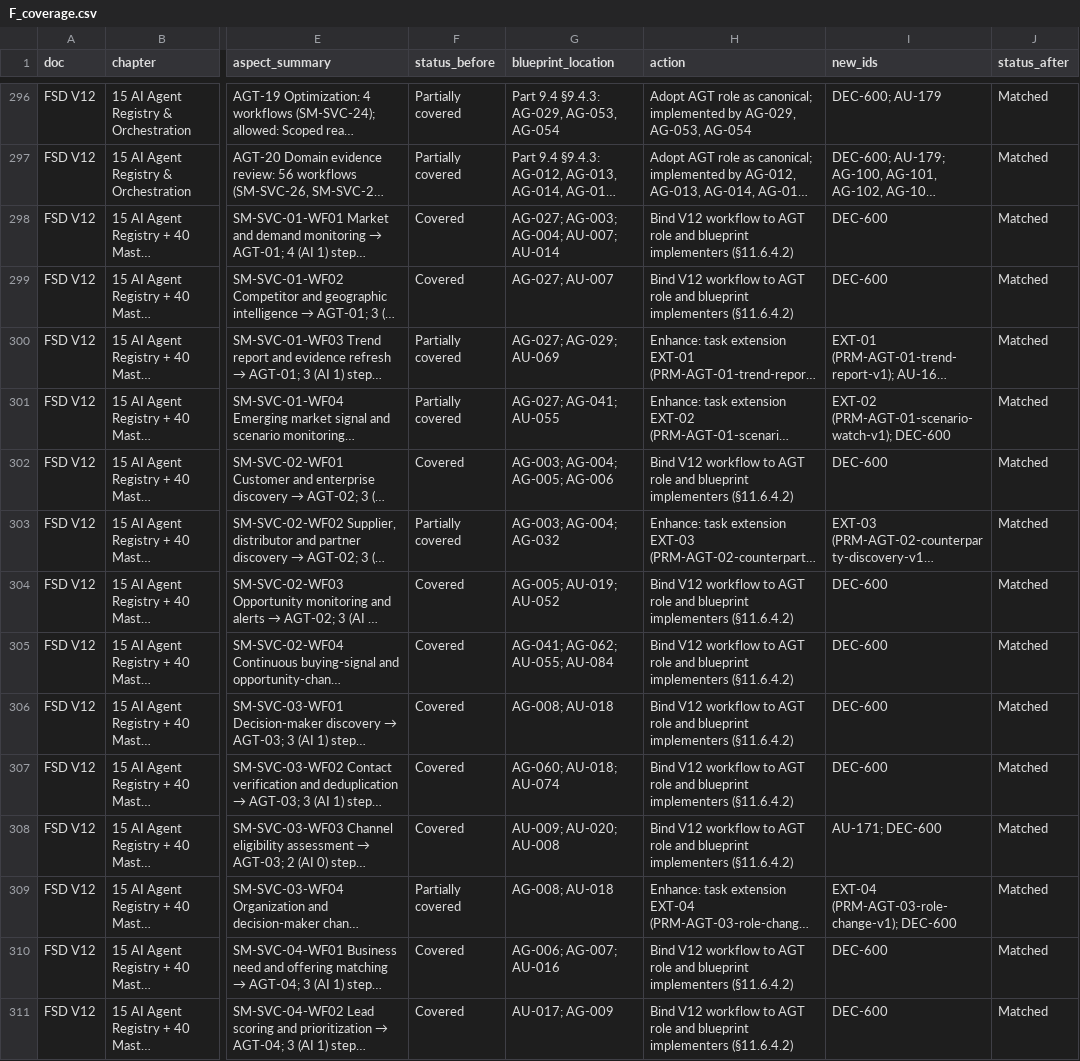
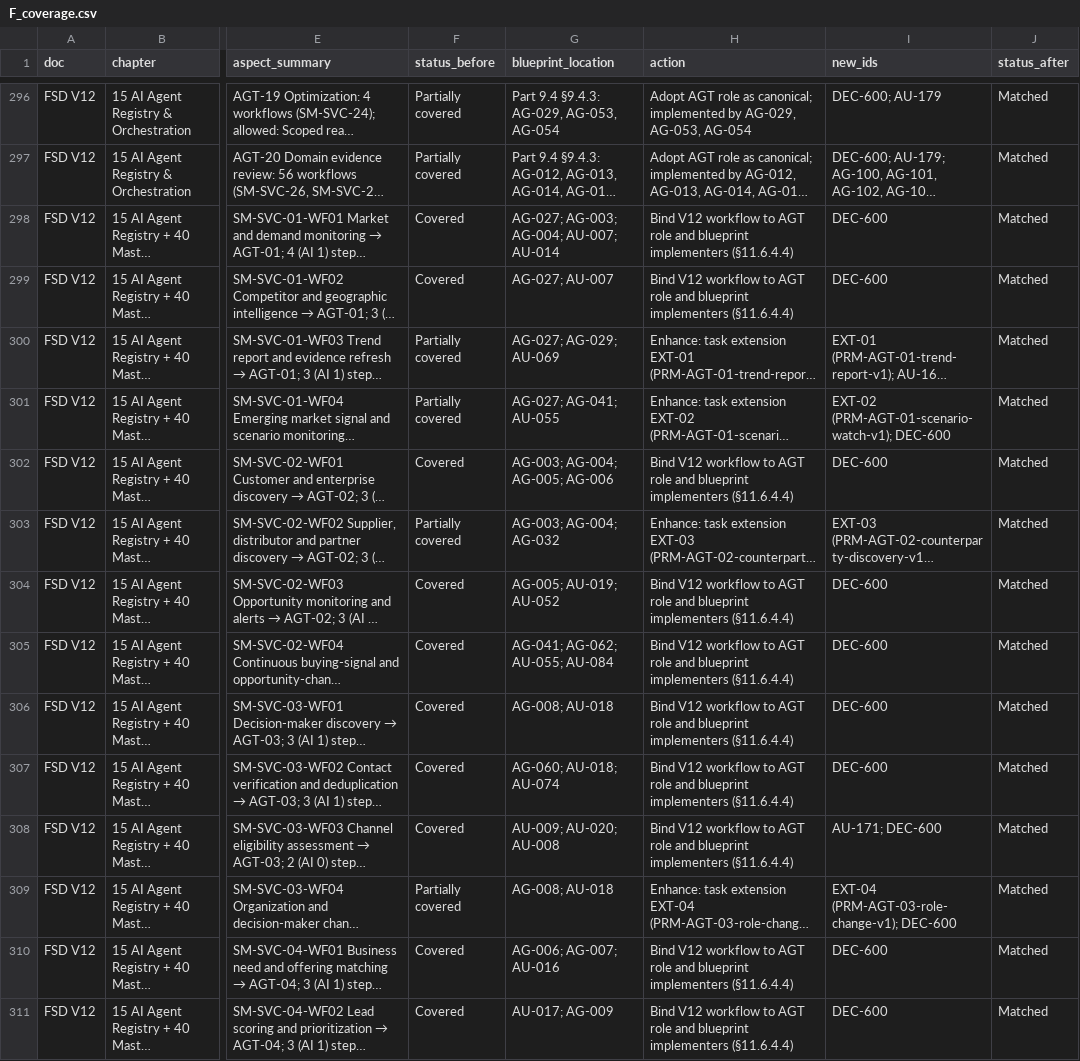
Before and after one commit to vishnukeerthi0428-ctrl/Allinonecalculator, a CSV file: blueprint/final/coverage_v12/F_coverage.csv, drawn as a sheet; only a part is shown, gaps mark what is left out; long unchanged cells end in …; the diff covers the shown part only; the diff names each change by its address in the sheet, - before the commit and + after, or states it on an @@ line.

```diff
--- a/blueprint/final/coverage_v12/F_coverage.csv
+++ b/blueprint/final/coverage_v12/F_coverage.csv
-H298:H299 (action): …blueprint implementers (§11.6.4.2)
+H298:H299 (action): …blueprint implementers (§11.6.4.4)
-H302 (action): …blueprint implementers (§11.6.4.2)
+H302 (action): …blueprint implementers (§11.6.4.4)
-H304:H308 (action): …blueprint implementers (§11.6.4.2)
+H304:H308 (action): …blueprint implementers (§11.6.4.4)
-H310:H311 (action): …blueprint implementers (§11.6.4.2)
+H310:H311 (action): …blueprint implementers (§11.6.4.4)
```
Also changed, not shown: 79 edited cells elsewhere in this file, 18 other files.
